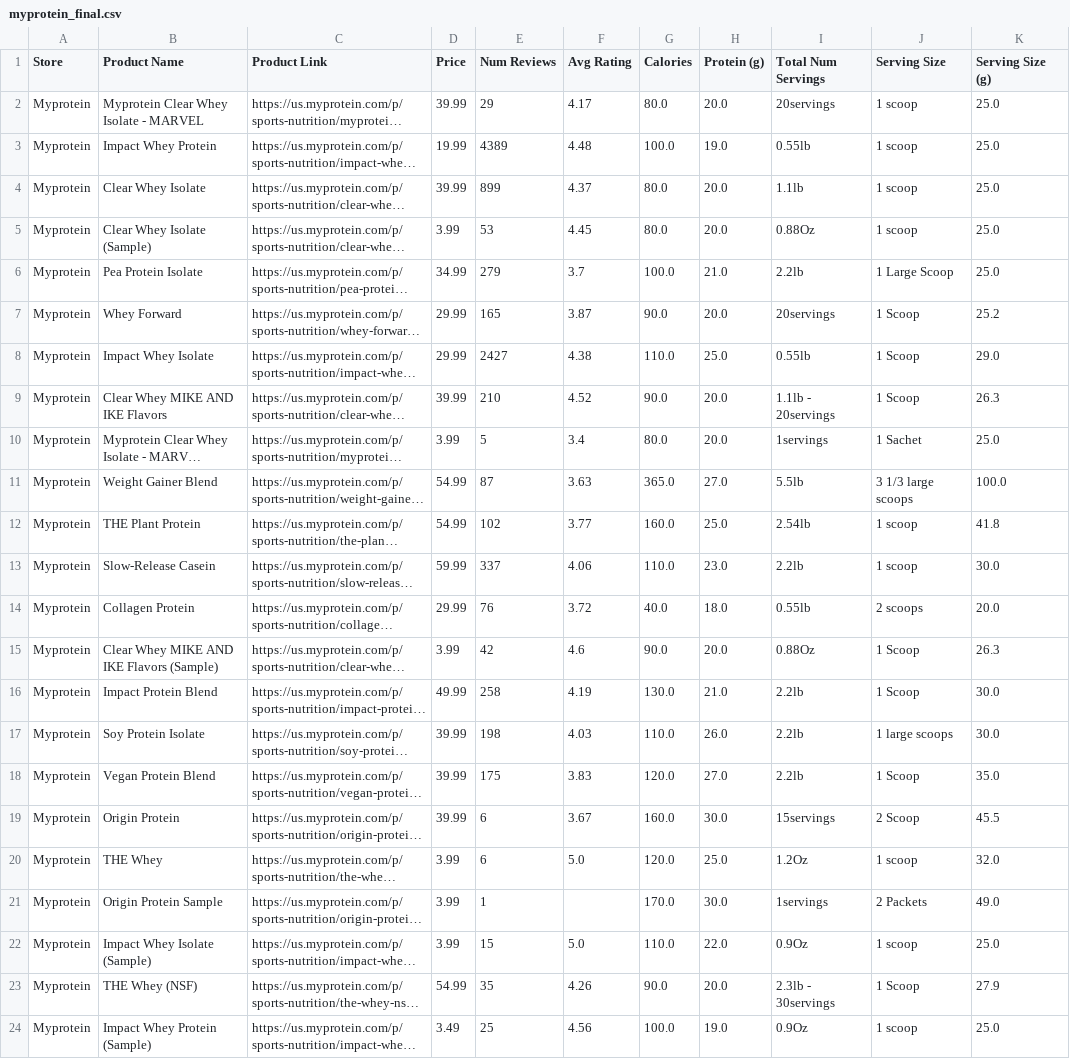
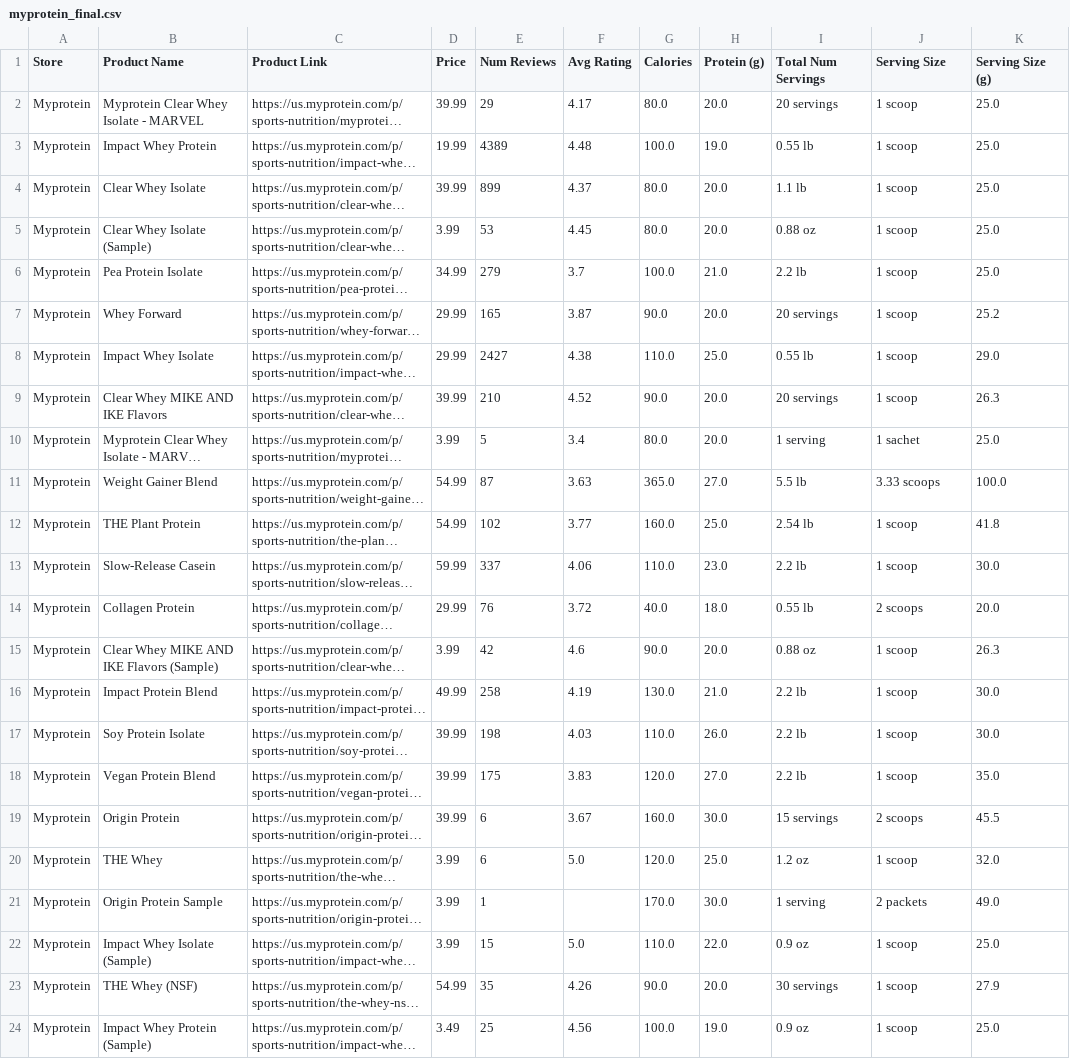
Before and after one commit to kevinguii/sta141bfinalproj, a CSV file: data/myprotein_final.csv, drawn as a sheet; only a part is shown; long unchanged cells end in …; the diff covers the shown part only; the diff names each change by its address in the sheet, - before the commit and + after, or states it on an @@ line.

```diff
--- a/data/myprotein_final.csv
+++ b/data/myprotein_final.csv
-I2 (Total Num Servings): 20servings
+I2 (Total Num Servings): 20 servings
-I3 (Total Num Servings): 0.55lb
+I3 (Total Num Servings): 0.55 lb
-I4 (Total Num Servings): 1.1lb
+I4 (Total Num Servings): 1.1 lb
-I5 (Total Num Servings): 0.88Oz
+I5 (Total Num Servings): 0.88 oz
-I6 (Total Num Servings): 2.2lb
+I6 (Total Num Servings): 2.2 lb
-J6 (Serving Size): 1 Large Scoop
+J6 (Serving Size): 1 scoop
-I7 (Total Num Servings): 20servings
+I7 (Total Num Servings): 20 servings
-J7:J9 (Serving Size): 1 Scoop
+J7:J9 (Serving Size): 1 scoop
-I8 (Total Num Servings): 0.55lb
+I8 (Total Num Servings): 0.55 lb
-I9 (Total Num Servings): 1.1lb - 20servings
+I9 (Total Num Servings): 20 servings
-I10 (Total Num Servings): 1servings
+I10 (Total Num Servings): 1 serving
-J10 (Serving Size): 1 Sachet
+J10 (Serving Size): 1 sachet
-I11 (Total Num Servings): 5.5lb
+I11 (Total Num Servings): 5.5 lb
-J11 (Serving Size): 3 1/3 large scoops
+J11 (Serving Size): 3.33 scoops
-I12 (Total Num Servings): 2.54lb
+I12 (Total Num Servings): 2.54 lb
-I13 (Total Num Servings): 2.2lb
+I13 (Total Num Servings): 2.2 lb
-I14 (Total Num Servings): 0.55lb
+I14 (Total Num Servings): 0.55 lb
-I15 (Total Num Servings): 0.88Oz
+I15 (Total Num Servings): 0.88 oz
-J15:J16 (Serving Size): 1 Scoop
+J15:J16 (Serving Size): 1 scoop
-I16:I18 (Total Num Servings): 2.2lb
+I16:I18 (Total Num Servings): 2.2 lb
-J17 (Serving Size): 1 large scoops
+J17 (Serving Size): 1 scoop
-J18 (Serving Size): 1 Scoop
+J18 (Serving Size): 1 scoop
-I19 (Total Num Servings): 15servings
+I19 (Total Num Servings): 15 servings
-J19 (Serving Size): 2 Scoop
+J19 (Serving Size): 2 scoops
-I20 (Total Num Servings): 1.2Oz
+I20 (Total Num Servings): 1.2 oz
-I21 (Total Num Servings): 1servings
+I21 (Total Num Servings): 1 serving
-J21 (Serving Size): 2 Packets
+J21 (Serving Size): 2 packets
-I22 (Total Num Servings): 0.9Oz
+I22 (Total Num Servings): 0.9 oz
-I23 (Total Num Servings): 2.3lb - 30servings
+I23 (Total Num Servings): 30 servings
-J23 (Serving Size): 1 Scoop
+J23 (Serving Size): 1 scoop
-I24 (Total Num Servings): 0.9Oz
+I24 (Total Num Servings): 0.9 oz
```
Also changed, not shown: 2 edited cells elsewhere in this file, data/gnc_mass_products.csv, data/gnc_nutrition_final.csv, 2 other files.
